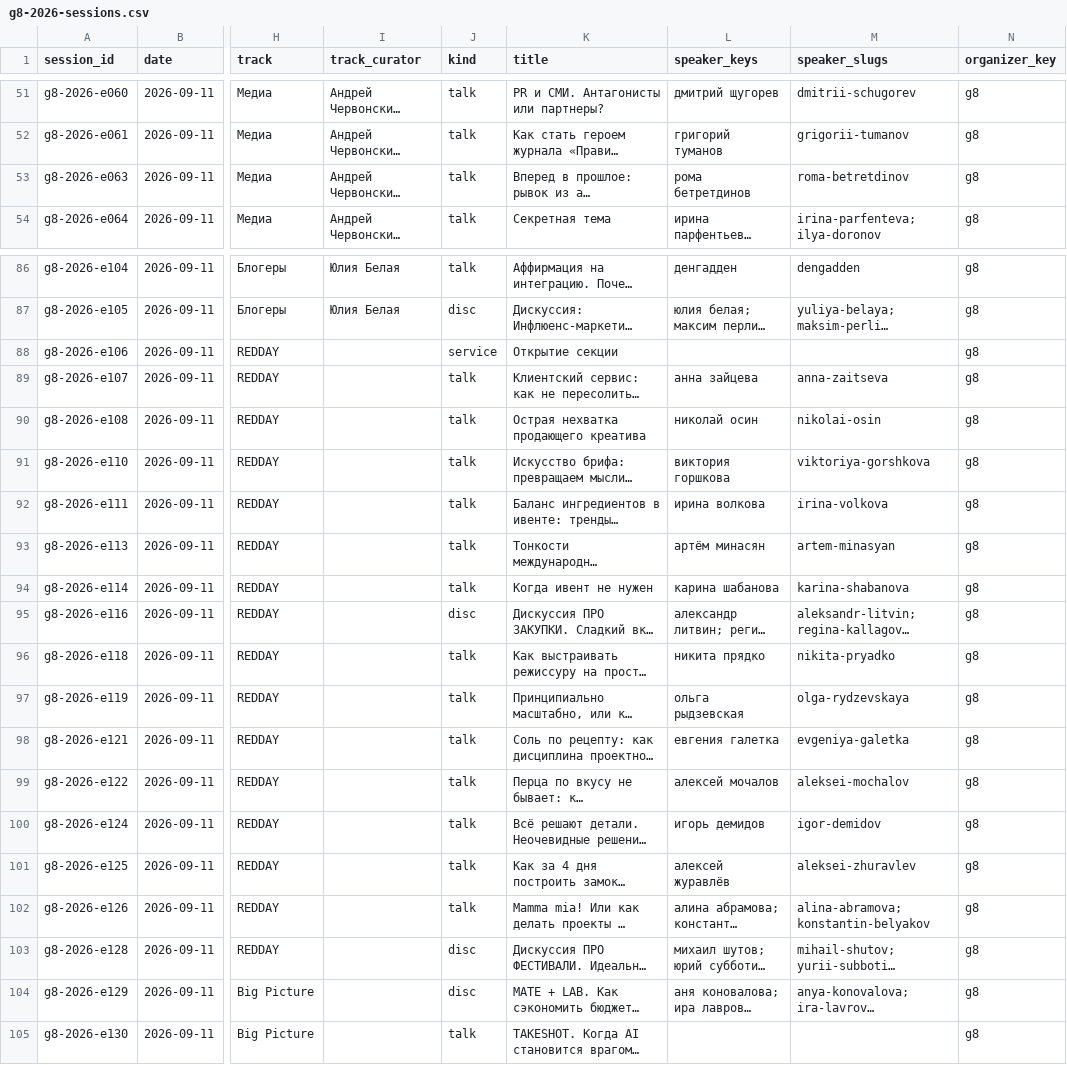
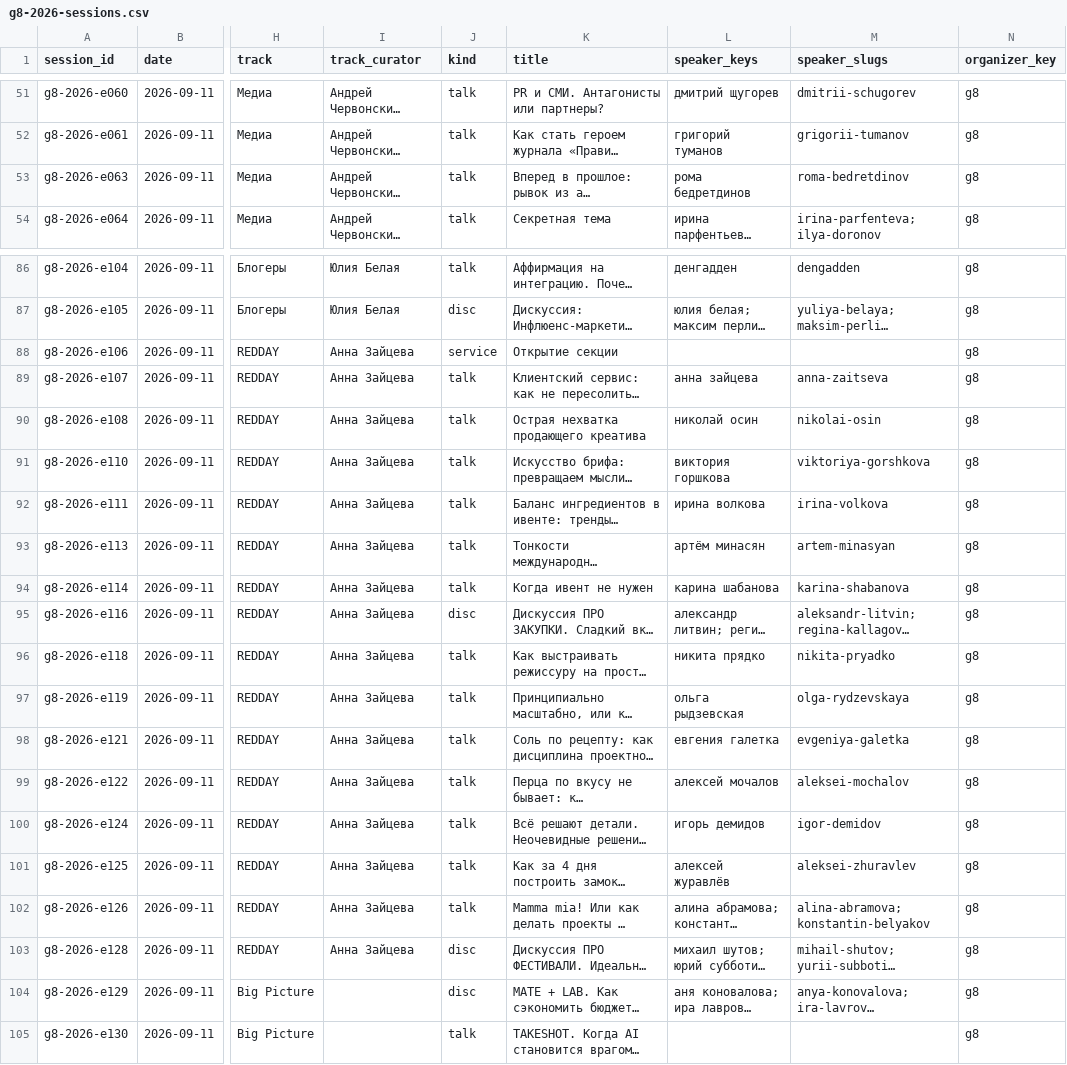
Before and after one commit to lx-grzdv/Sheduler, a CSV file: export/g8-2026-sessions.csv, drawn as a sheet; only a part is shown, gaps mark what is left out; long unchanged cells end in …; the diff names each change by its address in the sheet, - before the commit and + after, or states it on an @@ line.

```diff
--- a/export/g8-2026-sessions.csv
+++ b/export/g8-2026-sessions.csv
-L53 (speaker_keys): рома бетретдинов
+L53 (speaker_keys): рома бедретдинов
-M53 (speaker_slugs): roma-betretdinov
+M53 (speaker_slugs): roma-bedretdinov
-I88:I103 (track_curator): (empty)
+I88:I103 (track_curator): Анна Зайцева
```
Also changed, not shown: export/g8-2026-speakers.csv, 4 other files.
